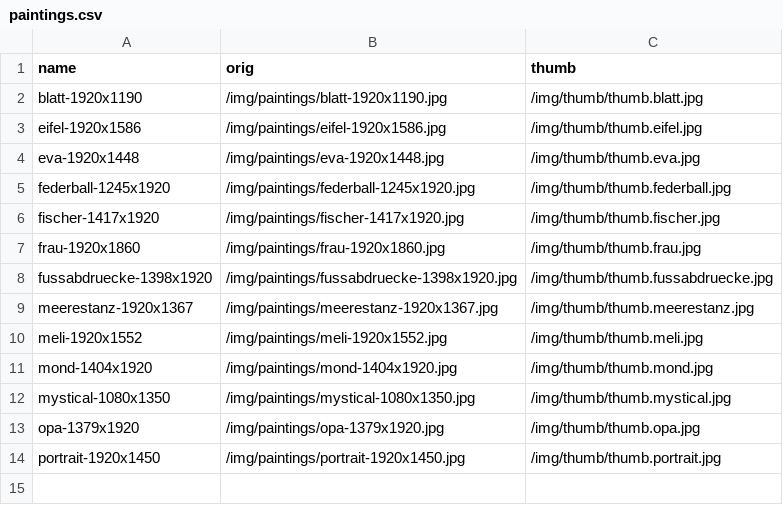
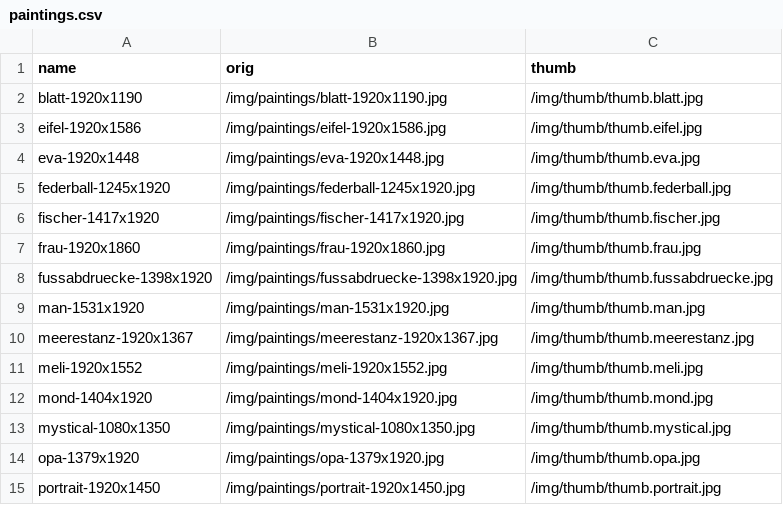
Before and after one commit to SelineBezen/SelineBezen.github.io, a CSV file: _data/paintings.csv, drawn as a sheet; the diff names each change by its address in the sheet, - before the commit and + after, or states it on an @@ line.

```diff
--- a/_data/paintings.csv
+++ b/_data/paintings.csv
+row 9: man-1531x1920 | /img/paintings/man-1531x1920.jpg | /img/thumb/thumb.man.jpg
```
Also changed, not shown: 15 other files.
